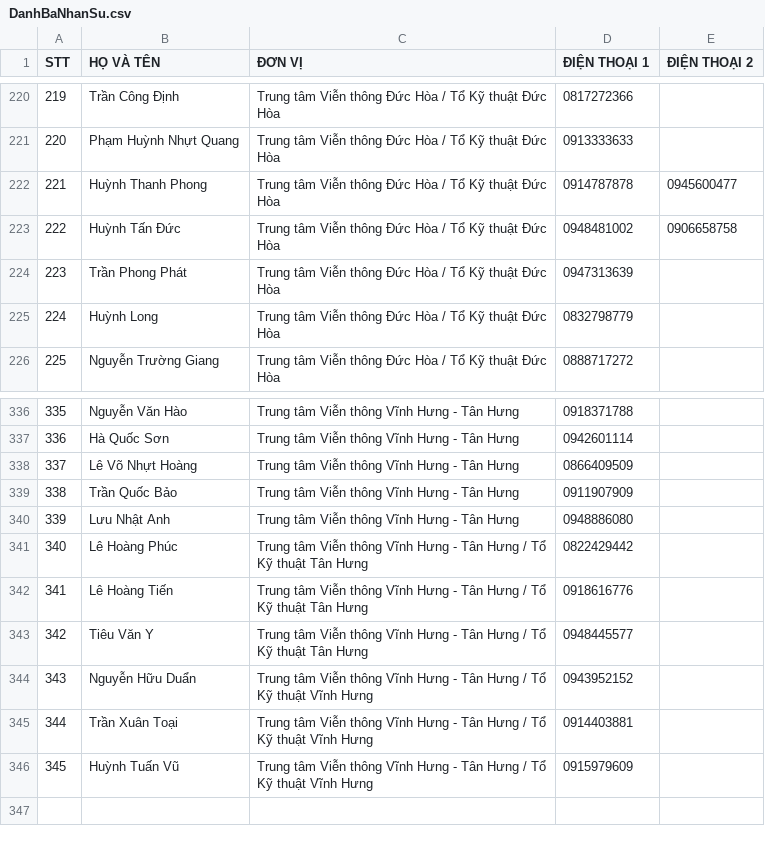
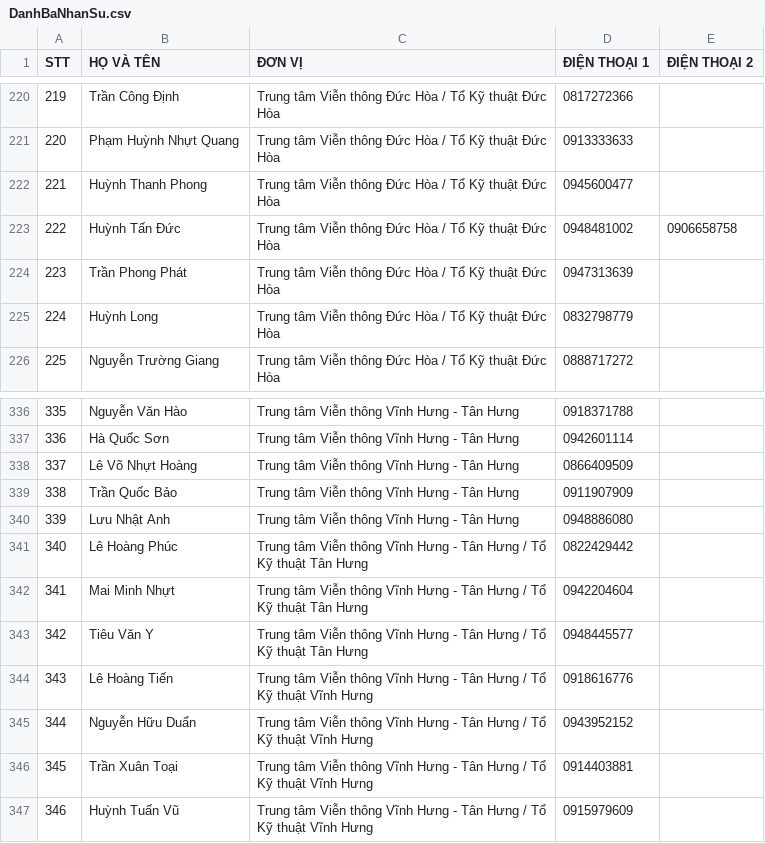
Before and after one commit to congkhanh1504/FMS, a CSV file: DanhBaNhanSu.csv, drawn as a sheet; only a part is shown, gaps mark what is left out; removed rows and columns are numbered as before the commit, all else as after; the diff names each change by its address in the sheet, - before the commit and + after, or states it on an @@ line.

```diff
--- a/DanhBaNhanSu.csv
+++ b/DanhBaNhanSu.csv
-D222 (ĐIỆN THOẠI 1): 0914787878
+D222 (ĐIỆN THOẠI 1): 0945600477
-E222 (ĐIỆN THOẠI 2): 0945600477
+E222 (ĐIỆN THOẠI 2): (empty)
-row 342: 341 | Lê Hoàng Tiến | Trung tâm Viễn thông Vĩnh Hưng - Tân Hưng / Tổ Kỹ thuật Tân Hưng | 0918616776
+row 342: 341 | Mai Minh Nhựt | Trung tâm Viễn thông Vĩnh Hưng - Tân Hưng / Tổ Kỹ thuật Tân Hưng | 0942204604
+row 344: 343 | Lê Hoàng Tiến | Trung tâm Viễn thông Vĩnh Hưng - Tân Hưng / Tổ Kỹ thuật Vĩnh Hưng | 0918616776
@@ column A (STT) renumbered from row 345 down @@
```
Also changed, not shown: UP_TRAM_2412.csv.
